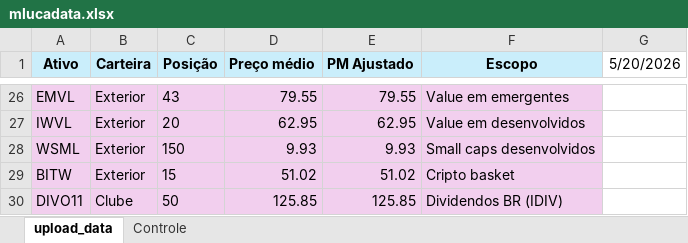
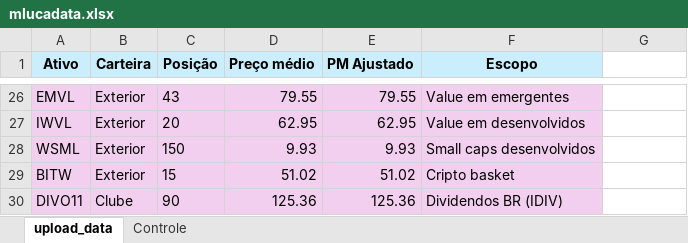
Before and after one commit to mlucabr/painel, an Excel workbook: mlucadata.xlsx, sheet upload_data, drawn as a sheet; only a part is shown, gaps mark what is left out; values as stored, in another font and other column widths than the file's, no borders; the diff names each change by its address in the sheet, - before the commit and + after, or states it on an @@ line.

Commit message:
Add files via upload

```diff
--- a/mlucadata.xlsx (sheet upload_data)
+++ b/mlucadata.xlsx (sheet upload_data)
-G1: 5/20/2026
+G1: (empty)
-C30 (Posição): 50
+C30 (Posição): 90
-D30 (Preço médio): 125.85
+D30 (Preço médio): 125.36
-E30 (PM Ajustado): 125.85
+E30 (PM Ajustado): 125.36
```
Also changed, not shown: sheet Controle.
